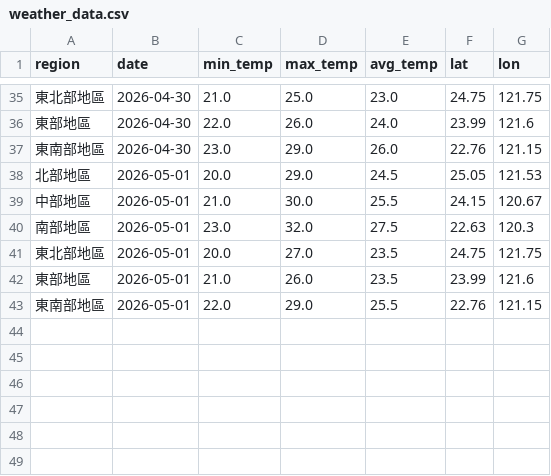
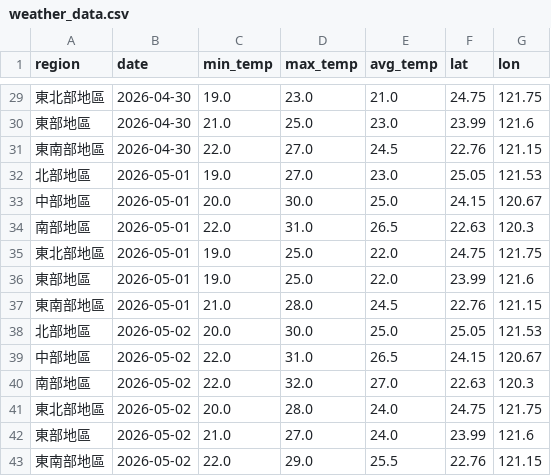
Before and after one commit to coke5151/iot2026-weather-hw2, a CSV file: weather_data.csv, drawn as a sheet; only a part is shown, gaps mark what is left out; the diff covers the shown part only.

```diff
--- a/weather_data.csv
+++ b/weather_data.csv
@@ -35,9 +29,15 @@
-東北部地區,2026-04-30,21.0,25.0,23.0,24.75,121.75
-東部地區,2026-04-30,22.0,26.0,24.0,23.99,121.6
-東南部地區,2026-04-30,23.0,29.0,26.0,22.76,121.15
-北部地區,2026-05-01,20.0,29.0,24.5,25.05,121.53
-中部地區,2026-05-01,21.0,30.0,25.5,24.15,120.67
-南部地區,2026-05-01,23.0,32.0,27.5,22.63,120.3
-東北部地區,2026-05-01,20.0,27.0,23.5,24.75,121.75
-東部地區,2026-05-01,21.0,26.0,23.5,23.99,121.6
-東南部地區,2026-05-01,22.0,29.0,25.5,22.76,121.15
+東北部地區,2026-04-30,19.0,23.0,21.0,24.75,121.75
+東部地區,2026-04-30,21.0,25.0,23.0,23.99,121.6
+東南部地區,2026-04-30,22.0,27.0,24.5,22.76,121.15
+北部地區,2026-05-01,19.0,27.0,23.0,25.05,121.53
+中部地區,2026-05-01,20.0,30.0,25.0,24.15,120.67
+南部地區,2026-05-01,22.0,31.0,26.5,22.63,120.3
+東北部地區,2026-05-01,19.0,25.0,22.0,24.75,121.75
+東部地區,2026-05-01,19.0,25.0,22.0,23.99,121.6
+東南部地區,2026-05-01,21.0,28.0,24.5,22.76,121.15
+北部地區,2026-05-02,20.0,30.0,25.0,25.05,121.53
+中部地區,2026-05-02,22.0,31.0,26.5,24.15,120.67
+南部地區,2026-05-02,22.0,32.0,27.0,22.63,120.3
+東北部地區,2026-05-02,20.0,28.0,24.0,24.75,121.75
+東部地區,2026-05-02,21.0,27.0,24.0,23.99,121.6
+東南部地區,2026-05-02,22.0,29.0,25.5,22.76,121.15
```
Also changed, not shown: 6 removed rows and 57 edited cells elsewhere in this file, 1 other file.
